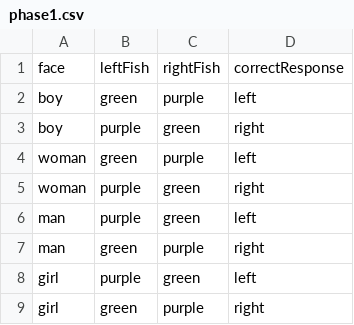
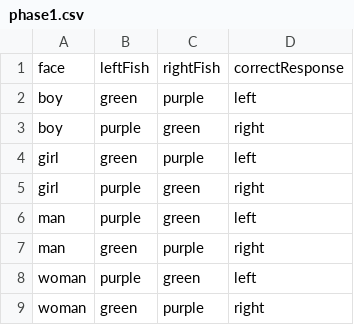
Before and after one commit to jlmojicaperez/GluckLab, a CSV file: fish15/experimentFiles/phase1.csv, drawn as a sheet.

```diff
--- a/fish15/experimentFiles/phase1.csv
+++ b/fish15/experimentFiles/phase1.csv
@@ -3,7 +3,7 @@
 "boy","purple","green","right"
-"woman","green","purple","left"
-"woman","purple","green","right"
+"girl","green","purple","left"
+"girl","purple","green","right"
 "man","purple","green","left"
 "man","green","purple","right"
-"girl","purple","green","left"
-"girl","green","purple","right"
+"woman","purple","green","left"
+"woman","green","purple","right"
```
Also changed, not shown: charts/experiment_files/training.csv, fish15/experimentFiles/phase2.csv, 23 other files.
